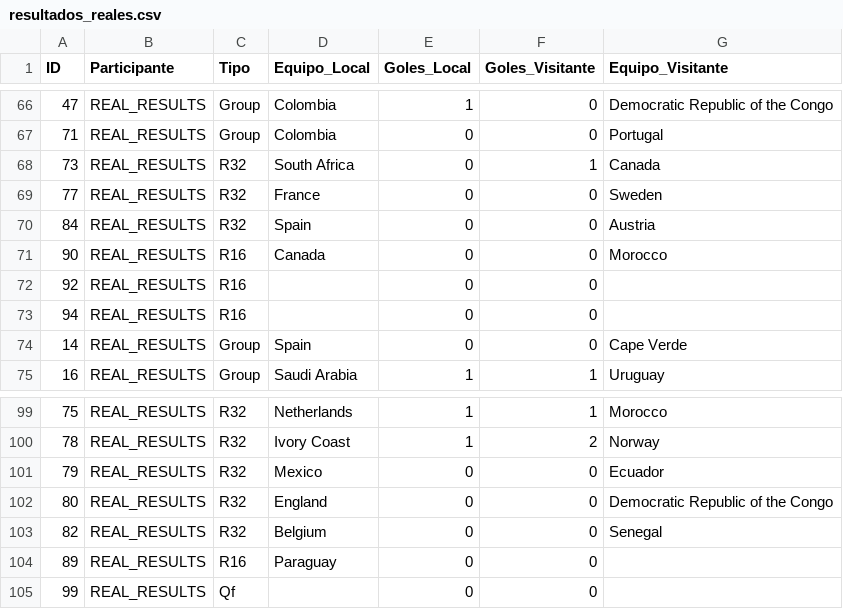
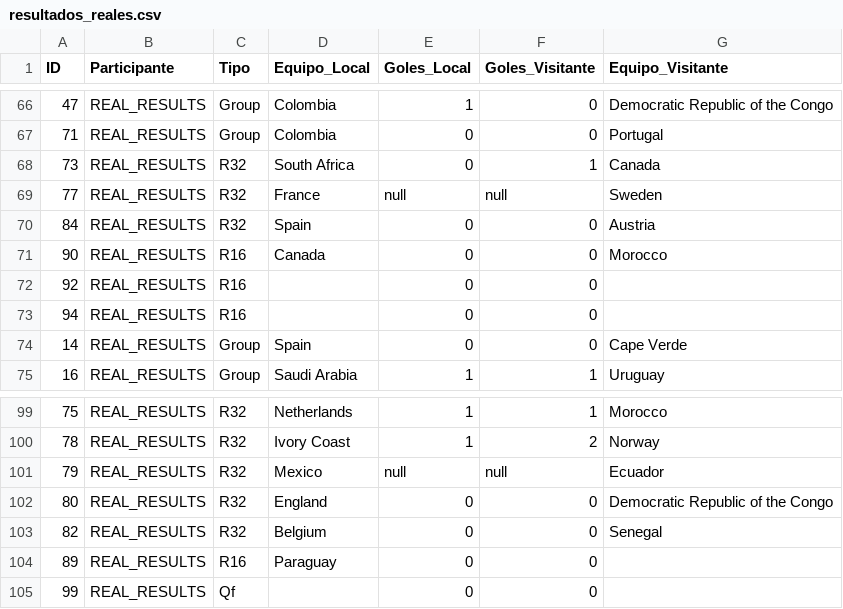
Before and after one commit to Ojedalatronico/porra, a CSV file: data/resultados_reales.csv, drawn as a sheet; only a part is shown, gaps mark what is left out.

```diff
--- a/data/resultados_reales.csv
+++ b/data/resultados_reales.csv
@@ -68,3 +68,3 @@
 73,REAL_RESULTS,R32,South Africa,0,1,Canada
-77,REAL_RESULTS,R32,France,0,0,Sweden
+77,REAL_RESULTS,R32,France,null,null,Sweden
 84,REAL_RESULTS,R32,Spain,0,0,Austria
@@ -100,3 +100,3 @@
 78,REAL_RESULTS,R32,Ivory Coast,1,2,Norway
-79,REAL_RESULTS,R32,Mexico,0,0,Ecuador
+79,REAL_RESULTS,R32,Mexico,null,null,Ecuador
 80,REAL_RESULTS,R32,England,0,0,Democratic Republic of the Congo
```
Also changed, not shown: 1 other file.
